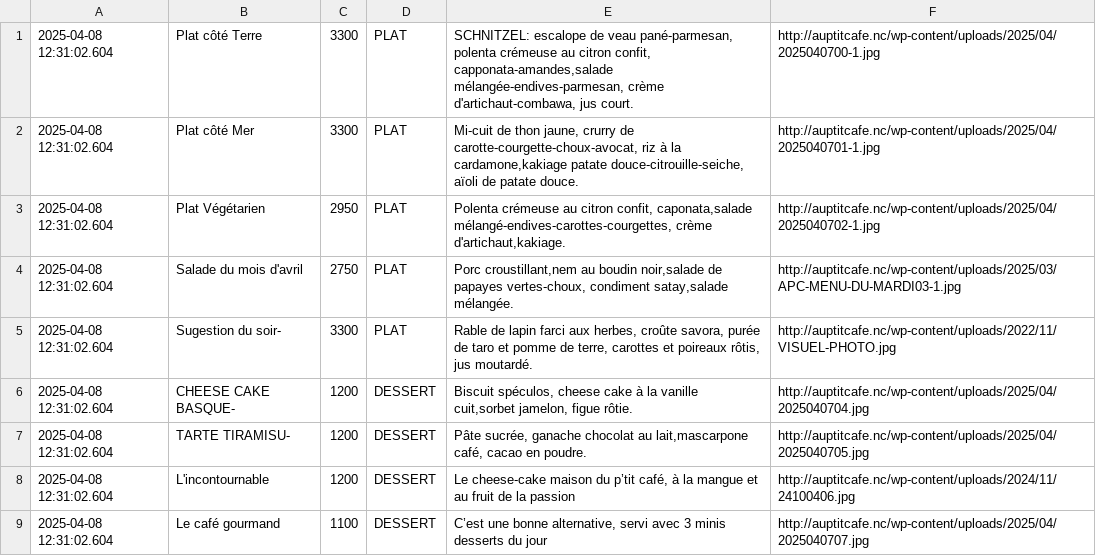
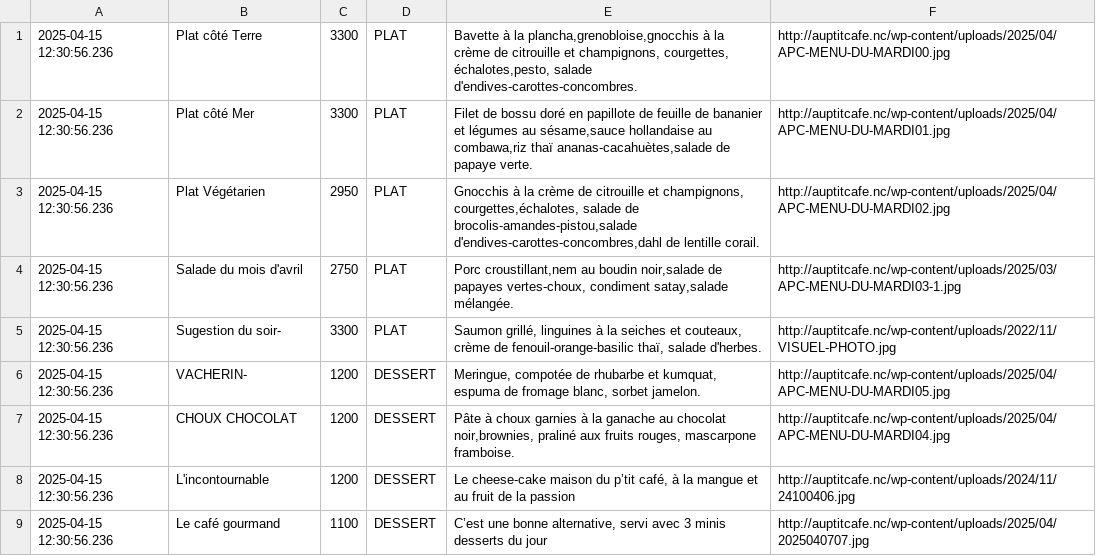
Before and after one commit to adriens/auptitcafe-data, a CSV file: data/current_menus.csv, drawn as a sheet.

```diff
--- a/data/current_menus.csv
+++ b/data/current_menus.csv
@@ -1,9 +1,9 @@
-2025-04-08 12:31:02.604,Plat côté Terre,3300,PLAT,"SCHNITZEL: escalope de veau pané-parmesan, polenta crémeuse au citron confit, capponata-amandes,salade mélangée-endives-parmesan, crème d'artichaut-combawa, jus court.",http://auptitcafe.nc/wp-content/uploads/2025/04/2025040700-1.jpg
-2025-04-08 12:31:02.604,Plat côté Mer,3300,PLAT,"Mi-cuit de thon jaune, crurry de carotte-courgette-choux-avocat, riz à la cardamone,kakiage patate douce-citrouille-seiche, aïoli de patate douce.",http://auptitcafe.nc/wp-content/uploads/2025/04/2025040701-1.jpg
-2025-04-08 12:31:02.604,Plat Végétarien,2950,PLAT,"Polenta crémeuse au citron confit, caponata,salade mélangé-endives-carottes-courgettes, crème d'artichaut,kakiage.",http://auptitcafe.nc/wp-content/uploads/2025/04/2025040702-1.jpg
-2025-04-08 12:31:02.604,Salade du mois d'avril ,2750,PLAT,"Porc croustillant,nem au boudin noir,salade de papayes vertes-choux, condiment satay,salade mélangée.",http://auptitcafe.nc/wp-content/uploads/2025/03/APC-MENU-DU-MARDI03-1.jpg
-2025-04-08 12:31:02.604,Sugestion du soir-,3300,PLAT,"Rable de lapin farci aux herbes, croûte savora, purée de taro et pomme de terre, carottes et poireaux rôtis, jus moutardé.",http://auptitcafe.nc/wp-content/uploads/2022/11/VISUEL-PHOTO.jpg
-2025-04-08 12:31:02.604,CHEESE CAKE BASQUE-,1200,DESSERT,"Biscuit spéculos, cheese cake à la vanille cuit,sorbet jamelon, figue rôtie.",http://auptitcafe.nc/wp-content/uploads/2025/04/2025040704.jpg
-2025-04-08 12:31:02.604,TARTE TIRAMISU-,1200,DESSERT,"Pâte sucrée,  ganache chocolat au lait,mascarpone café, cacao en poudre.",http://auptitcafe.nc/wp-content/uploads/2025/04/2025040705.jpg
-2025-04-08 12:31:02.604,L'incontournable,1200,DESSERT,"Le cheese-cake maison du p’tit café, à la mangue et au fruit de la passion",http://auptitcafe.nc/wp-content/uploads/2024/11/24100406.jpg
-2025-04-08 12:31:02.604,Le café gourmand,1100,DESSERT,"C’est une bonne alternative, servi avec 3 minis desserts du jour",http://auptitcafe.nc/wp-content/uploads/2025/04/2025040707.jpg
+2025-04-15 12:30:56.236,Plat côté Terre,3300,PLAT,"Bavette à la plancha,grenobloise,gnocchis à la crème de citrouille et champignons, courgettes, échalotes,pesto, salade d'endives-carottes-concombres.",http://auptitcafe.nc/wp-content/uploads/2025/04/APC-MENU-DU-MARDI00.jpg
+2025-04-15 12:30:56.236,Plat côté Mer,3300,PLAT,"Filet de bossu doré en papillote de feuille de  bananier et légumes au sésame,sauce hollandaise au combawa,riz thaï ananas-cacahuètes,salade de papaye verte.",http://auptitcafe.nc/wp-content/uploads/2025/04/APC-MENU-DU-MARDI01.jpg
+2025-04-15 12:30:56.236,Plat Végétarien,2950,PLAT,"Gnocchis à la crème de citrouille et champignons, courgettes,échalotes, salade de brocolis-amandes-pistou,salade d'endives-carottes-concombres,dahl de lentille corail.",http://auptitcafe.nc/wp-content/uploads/2025/04/APC-MENU-DU-MARDI02.jpg
+2025-04-15 12:30:56.236,Salade du mois d'avril ,2750,PLAT,"Porc croustillant,nem au boudin noir,salade de papayes vertes-choux, condiment satay,salade mélangée.",http://auptitcafe.nc/wp-content/uploads/2025/03/APC-MENU-DU-MARDI03-1.jpg
+2025-04-15 12:30:56.236,Sugestion du soir-,3300,PLAT,"Saumon grillé, linguines à la seiches et couteaux, crème de fenouil-orange-basilic thaï, salade d'herbes.",http://auptitcafe.nc/wp-content/uploads/2022/11/VISUEL-PHOTO.jpg
+2025-04-15 12:30:56.236,VACHERIN-,1200,DESSERT,"Meringue, compotée de rhubarbe et kumquat, espuma de fromage blanc, sorbet jamelon.",http://auptitcafe.nc/wp-content/uploads/2025/04/APC-MENU-DU-MARDI05.jpg
+2025-04-15 12:30:56.236,CHOUX CHOCOLAT,1200,DESSERT,"Pâte à choux garnies à la ganache au chocolat noir,brownies, praliné aux fruits rouges, mascarpone framboise.",http://auptitcafe.nc/wp-content/uploads/2025/04/APC-MENU-DU-MARDI04.jpg
+2025-04-15 12:30:56.236,L'incontournable,1200,DESSERT,"Le cheese-cake maison du p’tit café, à la mangue et au fruit de la passion",http://auptitcafe.nc/wp-content/uploads/2024/11/24100406.jpg
+2025-04-15 12:30:56.236,Le café gourmand,1100,DESSERT,"C’est une bonne alternative, servi avec 3 minis desserts du jour",http://auptitcafe.nc/wp-content/uploads/2025/04/2025040707.jpg
```
Also changed, not shown: data/current_menus_headers.csv, data/menus_hist.csv.
